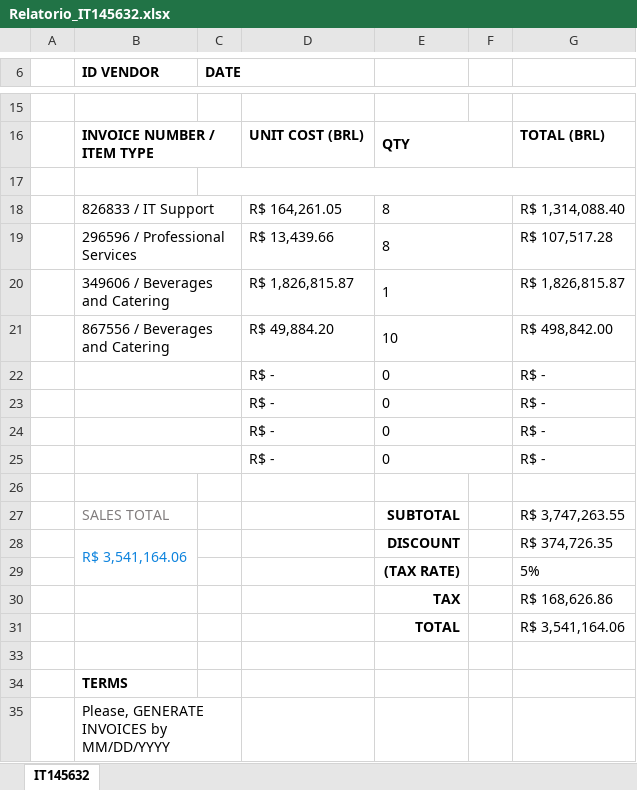
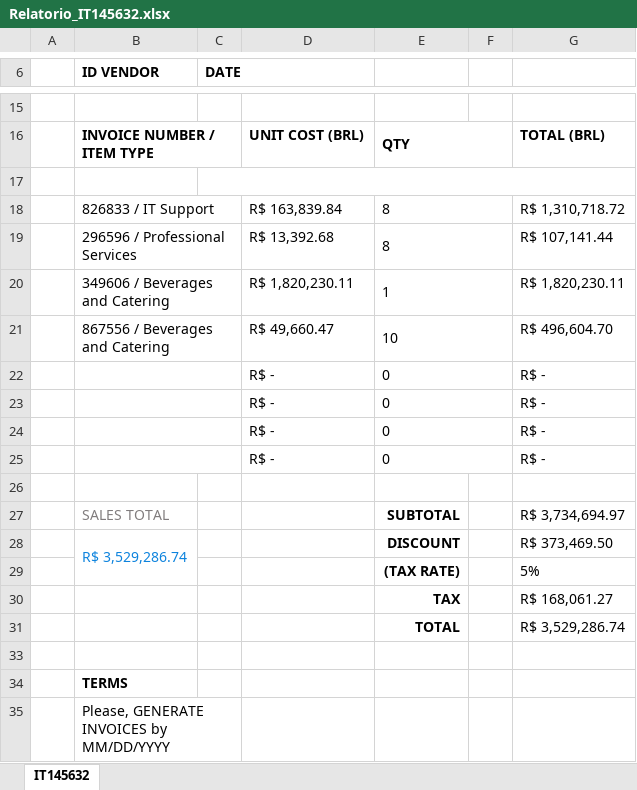
Before and after one commit to LeviMatheus/nubank_relatoriovendas, an Excel workbook: Output/Relatorio_IT145632.xlsx, sheet IT145632, drawn as a sheet; only a part is shown, gaps mark what is left out; values as stored, in another font and other column widths than the file's, no borders; charts and pictures not drawn; the diff names each change by its address in the sheet, - before the commit and + after, or states it on an @@ line.

```diff
--- a/Output/Relatorio_IT145632.xlsx (sheet IT145632)
+++ b/Output/Relatorio_IT145632.xlsx (sheet IT145632)
-D18: R$ 164,261.05
+D18: R$ 163,839.84
-G18: R$ 1,314,088.40
+G18: R$ 1,310,718.72
-D19: R$ 13,439.66
+D19: R$ 13,392.68
-G19: R$ 107,517.28
+G19: R$ 107,141.44
-D20: R$ 1,826,815.87
+D20: R$ 1,820,230.11
-G20: R$ 1,826,815.87
+G20: R$ 1,820,230.11
-D21: R$ 49,884.20
+D21: R$ 49,660.47
-G21: R$ 498,842.00
+G21: R$ 496,604.70
-G27: R$ 3,747,263.55
+G27: R$ 3,734,694.97
-B28 (ID VENDOR): R$ 3,541,164.06
+B28 (ID VENDOR): R$ 3,529,286.74
-G28: R$ 374,726.35
+G28: R$ 373,469.50
-G30: R$ 168,626.86
+G30: R$ 168,061.27
-G31: R$ 3,541,164.06
+G31: R$ 3,529,286.74
```
Also changed, not shown: Output/Relatorio-Erros-DE767565.xlsx, Output/Relatorio-Erros-IT145632.xlsx, 20 other files.
